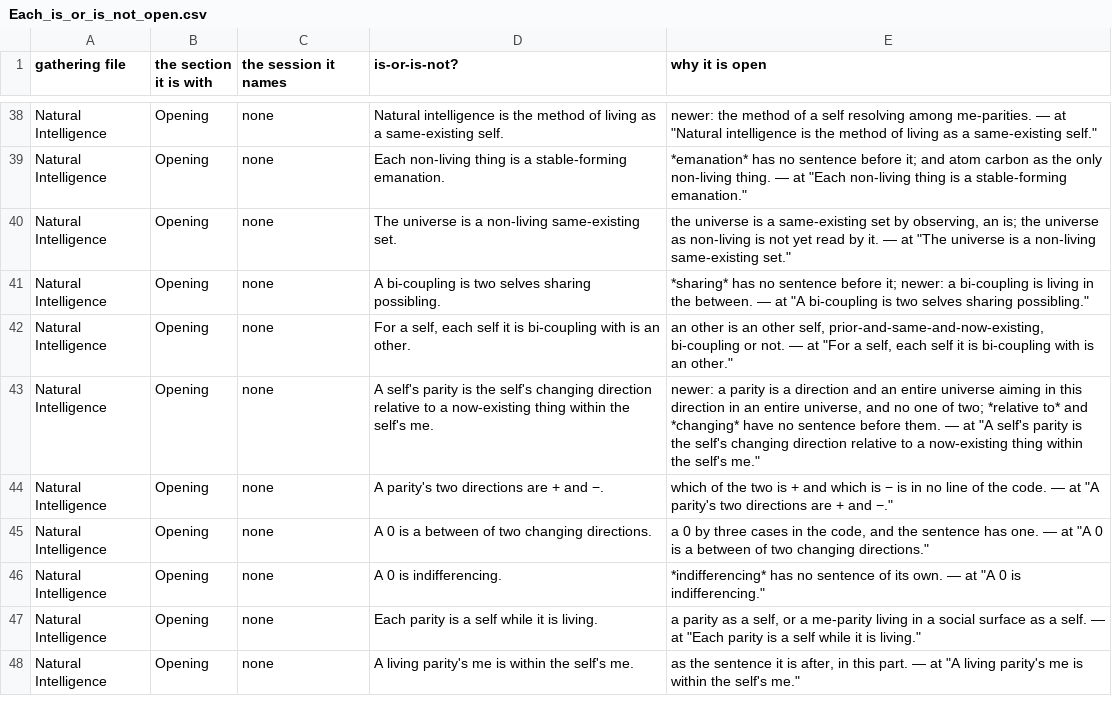
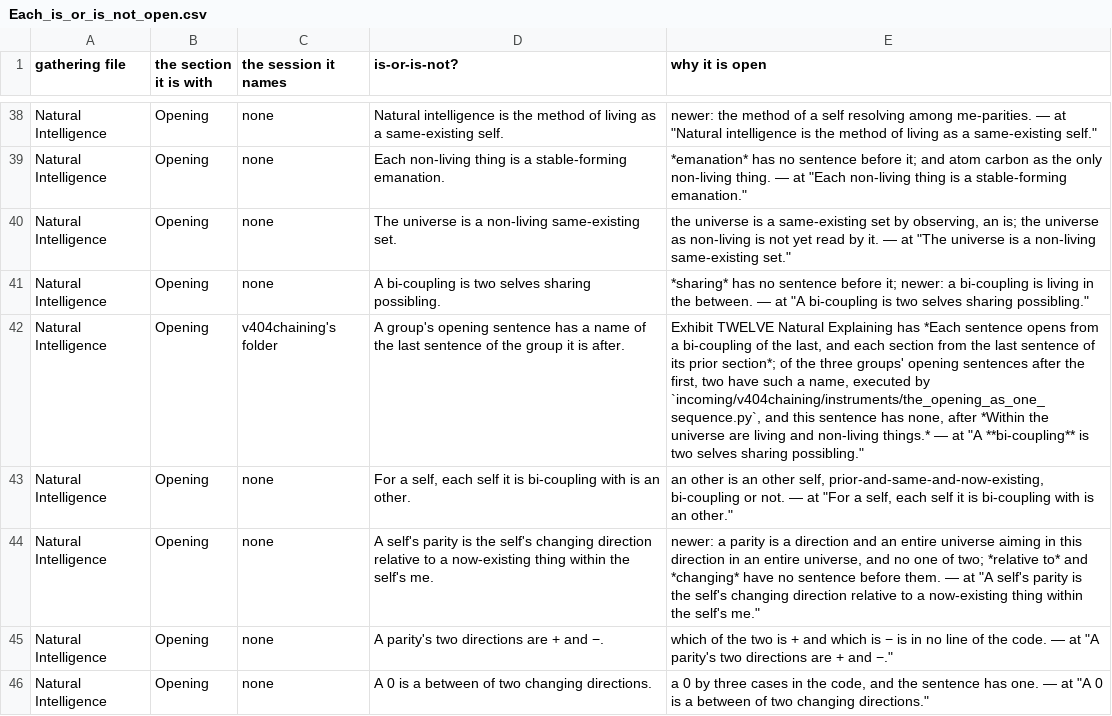
Before and after one commit to chris-j-handel/corus, a CSV file: incoming/v403mgr/Each_is_or_is_not_open.csv, drawn as a sheet; only a part is shown, gaps mark what is left out; the shorter side is filled out with more unchanged rows; the diff covers the shown part only; the diff names each change by its address in the sheet, - before the commit and + after, or states it on an @@ line.

```diff
--- a/incoming/v403mgr/Each_is_or_is_not_open.csv
+++ b/incoming/v403mgr/Each_is_or_is_not_open.csv
+row 42: Natural Intelligence | Opening | v404chaining's folder | A group's opening sentence has a name of the last sentence of the group it is after. | Exhibit TWELVE Natural Explaining has *Each sentence opens from a bi-coupling of the last, and each section from the last sentence of its prior section*; of the three groups' opening sentences after the first, two have such a name, executed by `incoming/v404chaining/instruments/the_opening_as_one_sequence.py`, and this sentence has none, after *Within the universe are living and non-living things.* — at "A **bi-coupling** is two selves sharing possibling."
```
Also changed, not shown: 4 added rows and 1 removed row elsewhere in this file, 4 other files.
